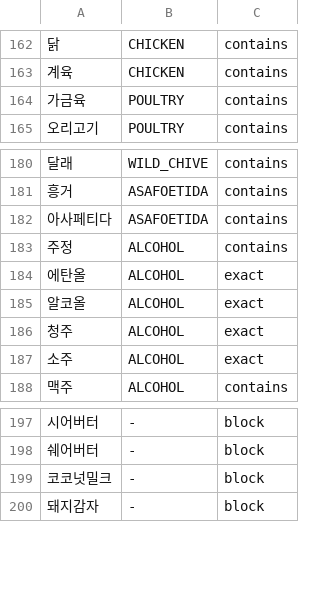
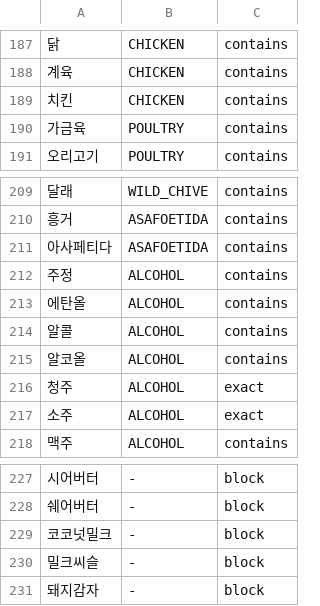
Before and after one commit to team-skyjs/kbap-server, a TSV file: common/src/main/resources/ingredient-label/terms.tsv, drawn as a sheet; only a part is shown, gaps mark what is left out; the diff covers the shown part only.

```diff
--- a/common/src/main/resources/ingredient-label/terms.tsv
+++ b/common/src/main/resources/ingredient-label/terms.tsv
@@ -163,2 +188,3 @@
 계육	CHICKEN	contains
+치킨	CHICKEN	contains
 가금육	POULTRY	contains
@@ -183,4 +212,5 @@
 주정	ALCOHOL	contains
-에탄올	ALCOHOL	exact
-알코올	ALCOHOL	exact
+에탄올	ALCOHOL	contains
+알콜	ALCOHOL	contains
+알코올	ALCOHOL	contains
 청주	ALCOHOL	exact
@@ -199,2 +229,3 @@
 코코넛밀크	-	block
+밀크씨슬	-	block
 돼지감자	-	block
```
Also changed, not shown: 28 added rows and 1 edited cell elsewhere in this file, 1 other file.
